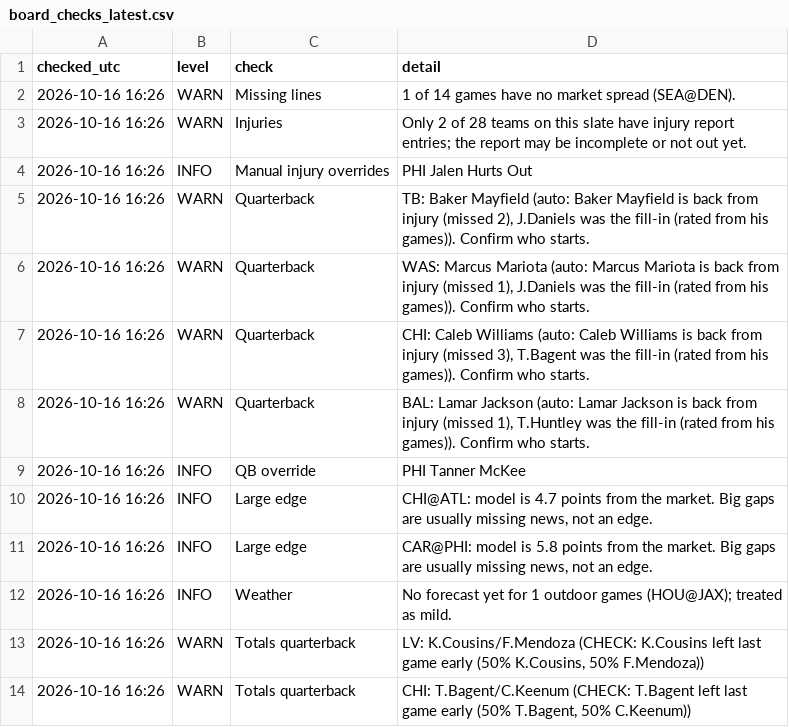
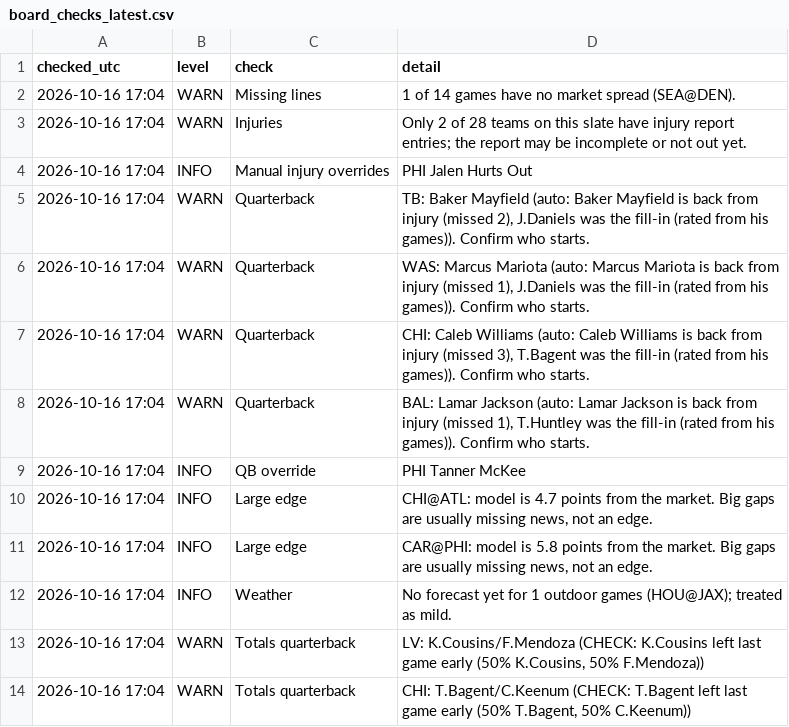
Before and after one commit to zgriesser-hue/NFL-unit-board, a CSV file: boards/board_checks_latest.csv, drawn as a sheet.

```diff
--- a/boards/board_checks_latest.csv
+++ b/boards/board_checks_latest.csv
@@ -1,14 +1,14 @@
 checked_utc,level,check,detail
-2026-10-16 16:26,WARN,Missing lines,1 of 14 games have no market spread (SEA@DEN).
-2026-10-16 16:26,WARN,Injuries,Only 2 of 28 teams on this slate have injury report entries; the report may be incomplete or not out yet.
-2026-10-16 16:26,INFO,Manual injury overrides,PHI Jalen Hurts Out
-2026-10-16 16:26,WARN,Quarterback,"TB: Baker Mayfield (auto: Baker Mayfield is back from injury (missed 2), J.Daniels was the fill-in (rated from his games)). Confirm who starts."
-2026-10-16 16:26,WARN,Quarterback,"WAS: Marcus Mariota (auto: Marcus Mariota is back from injury (missed 1), J.Daniels was the fill-in (rated from his games)). Confirm who starts."
-2026-10-16 16:26,WARN,Quarterback,"CHI: Caleb Williams (auto: Caleb Williams is back from injury (missed 3), T.Bagent was the fill-in (rated from his games)). Confirm who starts."
-2026-10-16 16:26,WARN,Quarterback,"BAL: Lamar Jackson (auto: Lamar Jackson is back from injury (missed 1), T.Huntley was the fill-in (rated from his games)). Confirm who starts."
-2026-10-16 16:26,INFO,QB override,PHI Tanner McKee
-2026-10-16 16:26,INFO,Large edge,"CHI@ATL: model is 4.7 points from the market. Big gaps are usually missing news, not an edge."
-2026-10-16 16:26,INFO,Large edge,"CAR@PHI: model is 5.8 points from the market. Big gaps are usually missing news, not an edge."
-2026-10-16 16:26,INFO,Weather,No forecast yet for 1 outdoor games (HOU@JAX); treated as mild.
-2026-10-16 16:26,WARN,Totals quarterback,"LV: K.Cousins/F.Mendoza (CHECK: K.Cousins left last game early (50% K.Cousins, 50% F.Mendoza))"
-2026-10-16 16:26,WARN,Totals quarterback,"CHI: T.Bagent/C.Keenum (CHECK: T.Bagent left last game early (50% T.Bagent, 50% C.Keenum))"
+2026-10-16 17:04,WARN,Missing lines,1 of 14 games have no market spread (SEA@DEN).
+2026-10-16 17:04,WARN,Injuries,Only 2 of 28 teams on this slate have injury report entries; the report may be incomplete or not out yet.
+2026-10-16 17:04,INFO,Manual injury overrides,PHI Jalen Hurts Out
+2026-10-16 17:04,WARN,Quarterback,"TB: Baker Mayfield (auto: Baker Mayfield is back from injury (missed 2), J.Daniels was the fill-in (rated from his games)). Confirm who starts."
+2026-10-16 17:04,WARN,Quarterback,"WAS: Marcus Mariota (auto: Marcus Mariota is back from injury (missed 1), J.Daniels was the fill-in (rated from his games)). Confirm who starts."
+2026-10-16 17:04,WARN,Quarterback,"CHI: Caleb Williams (auto: Caleb Williams is back from injury (missed 3), T.Bagent was the fill-in (rated from his games)). Confirm who starts."
+2026-10-16 17:04,WARN,Quarterback,"BAL: Lamar Jackson (auto: Lamar Jackson is back from injury (missed 1), T.Huntley was the fill-in (rated from his games)). Confirm who starts."
+2026-10-16 17:04,INFO,QB override,PHI Tanner McKee
+2026-10-16 17:04,INFO,Large edge,"CHI@ATL: model is 4.7 points from the market. Big gaps are usually missing news, not an edge."
+2026-10-16 17:04,INFO,Large edge,"CAR@PHI: model is 5.8 points from the market. Big gaps are usually missing news, not an edge."
+2026-10-16 17:04,INFO,Weather,No forecast yet for 1 outdoor games (HOU@JAX); treated as mild.
+2026-10-16 17:04,WARN,Totals quarterback,"LV: K.Cousins/F.Mendoza (CHECK: K.Cousins left last game early (50% K.Cousins, 50% F.Mendoza))"
+2026-10-16 17:04,WARN,Totals quarterback,"CHI: T.Bagent/C.Keenum (CHECK: T.Bagent left last game early (50% T.Bagent, 50% C.Keenum))"
```
Also changed, not shown: boards/totals_backtest_latest.csv, boards/totals_board_latest.csv, 12 other files.
